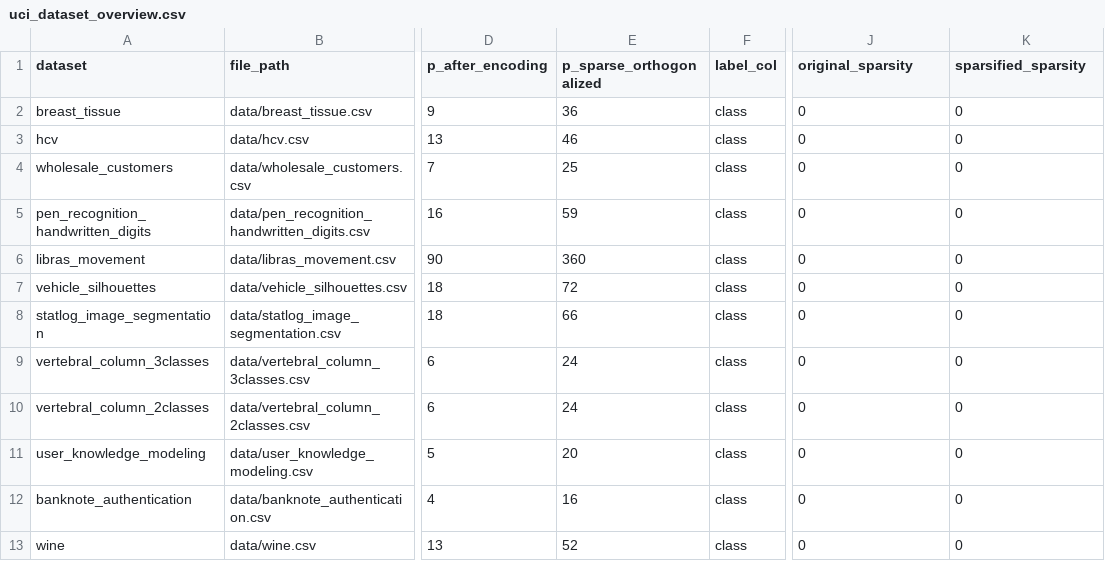
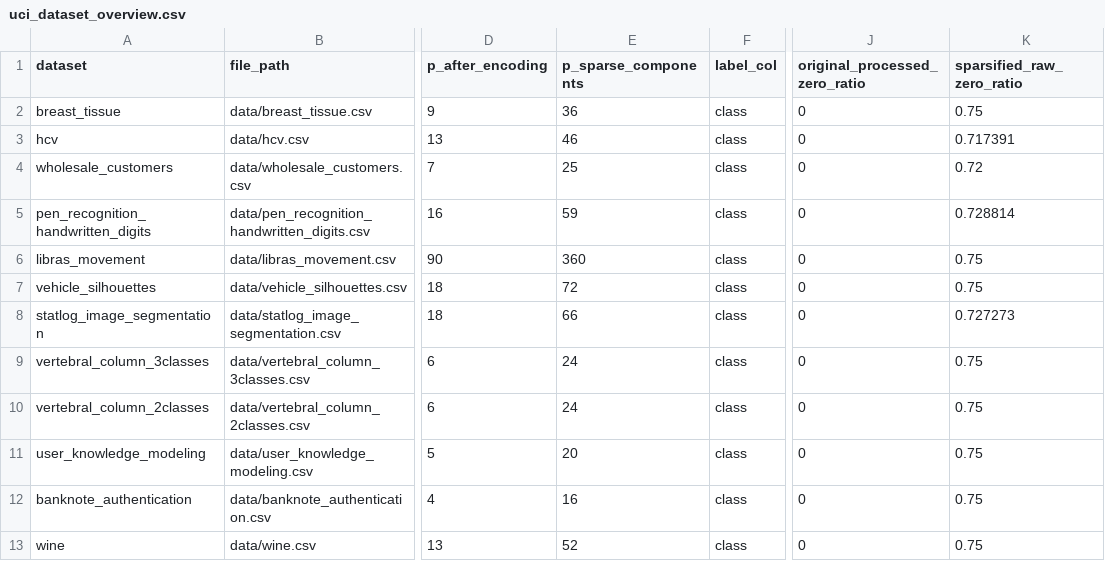
Before and after one commit to taiduydinh/sparsification_ieee_access, a CSV file: outputs/uci_dataset_overview.csv, drawn as a sheet; only a part is shown, gaps mark what is left out; the diff names each change by its address in the sheet, - before the commit and + after, or states it on an @@ line.

```diff
--- a/outputs/uci_dataset_overview.csv
+++ b/outputs/uci_dataset_overview.csv
-E1: p_sparse_orthogonalized
+E1: p_sparse_components
-J1: original_sparsity
+J1: original_processed_zero_ratio
-K1: sparsified_sparsity
+K1: sparsified_raw_zero_ratio
-K2 (sparsified_raw_zero_ratio): 0
+K2 (sparsified_raw_zero_ratio): 0.75
-K3 (sparsified_raw_zero_ratio): 0
+K3 (sparsified_raw_zero_ratio): 0.717391
-K4 (sparsified_raw_zero_ratio): 0
+K4 (sparsified_raw_zero_ratio): 0.72
-K5 (sparsified_raw_zero_ratio): 0
+K5 (sparsified_raw_zero_ratio): 0.728814
-K6:K7 (sparsified_raw_zero_ratio): 0
+K6:K7 (sparsified_raw_zero_ratio): 0.75
-K8 (sparsified_raw_zero_ratio): 0
+K8 (sparsified_raw_zero_ratio): 0.727273
-K9:K13 (sparsified_raw_zero_ratio): 0
+K9:K13 (sparsified_raw_zero_ratio): 0.75
```
Also changed, not shown: 32 other files.
